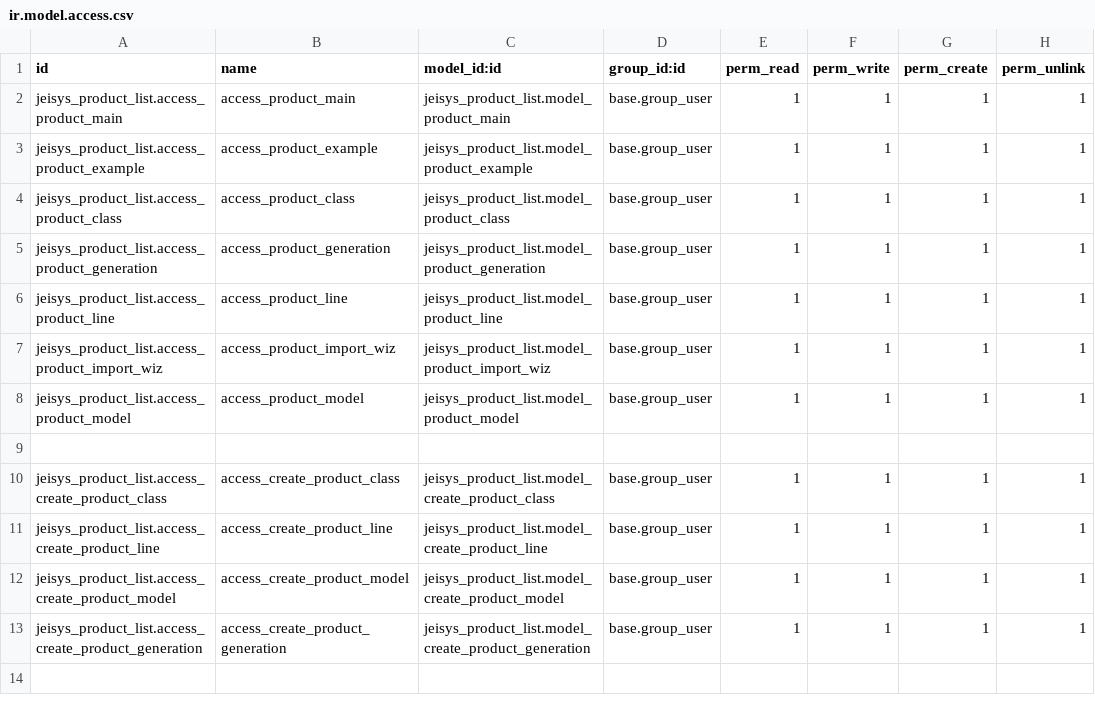
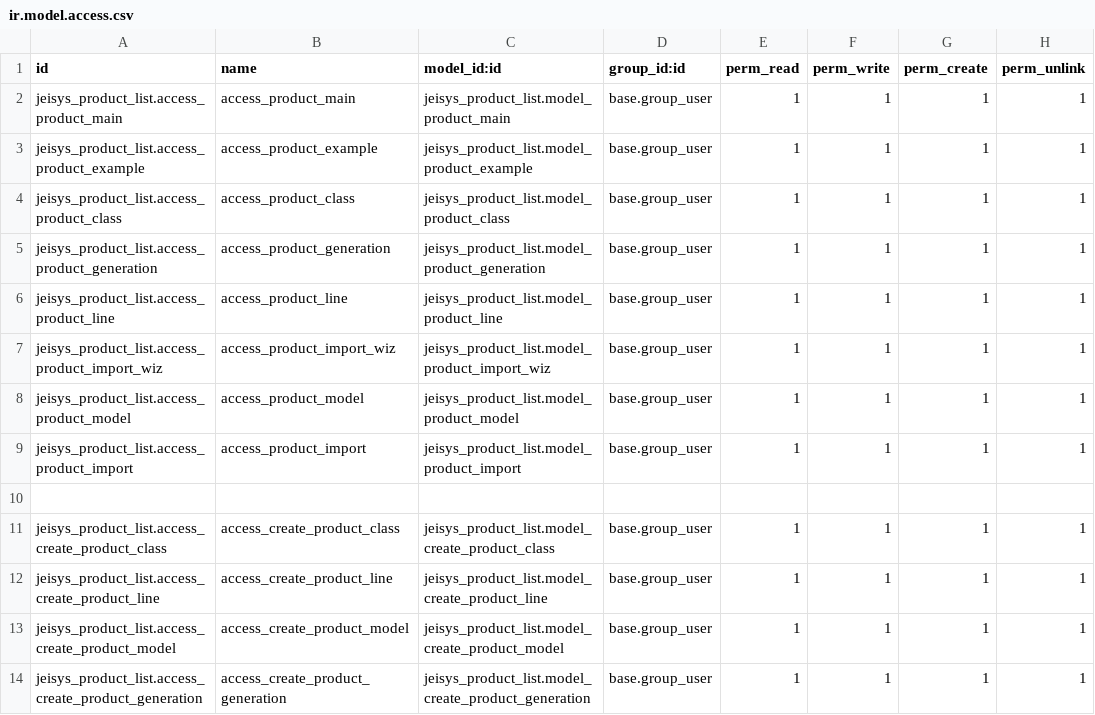
Before and after one commit to Lastend73/Odoo_Practice, a CSV file: jeisys_product_list/security/ir.model.access.csv, drawn as a sheet; the diff names each change by its address in the sheet, - before the commit and + after, or states it on an @@ line.

```diff
--- a/jeisys_product_list/security/ir.model.access.csv
+++ b/jeisys_product_list/security/ir.model.access.csv
+row 9: jeisys_product_list.access_product_import | access_product_import | jeisys_product_list.model_product_import | base.group_user | 1 | 1 | 1 | 1
```
Also changed, not shown: 10 other files.
